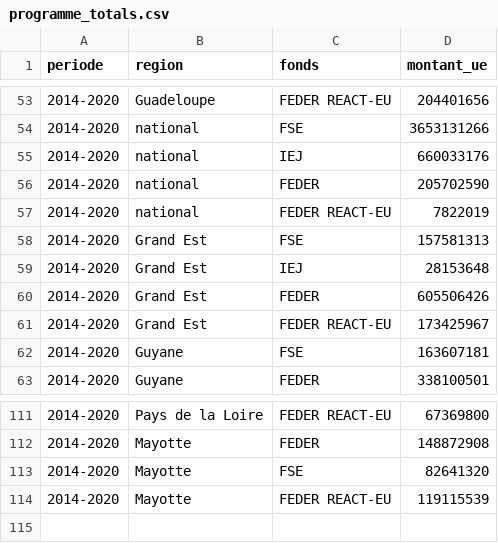
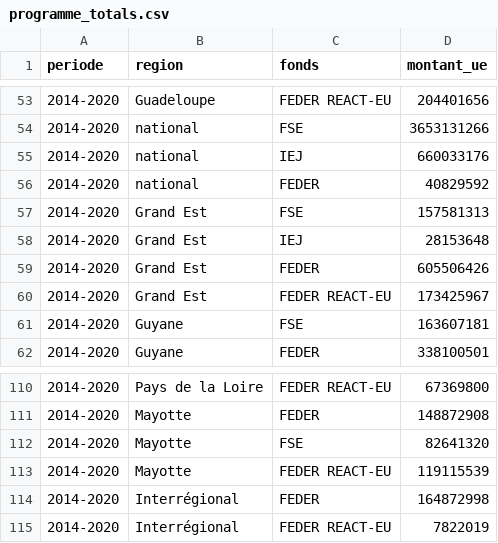
Before and after one commit to benoitdb/cartographie-fesi, a CSV file: dbt/seeds/programme_totals.csv, drawn as a sheet; only a part is shown, gaps mark what is left out.

```diff
--- a/dbt/seeds/programme_totals.csv
+++ b/dbt/seeds/programme_totals.csv
@@ -55,4 +55,3 @@ periode,region,fonds,montant_ue
 2014-2020,national,IEJ,660033176
-2014-2020,national,FEDER,205702590
-2014-2020,national,FEDER REACT-EU,7822019
+2014-2020,national,FEDER,40829592
 2014-2020,Grand Est,FSE,157581313
@@ -114 +113,3 @@ periode,region,fonds,montant_ue
 2014-2020,Mayotte,FEDER REACT-EU,119115539
+2014-2020,Interrégional,FEDER,164872998
+2014-2020,Interrégional,FEDER REACT-EU,7822019
```
Also changed, not shown: 17 other files.
